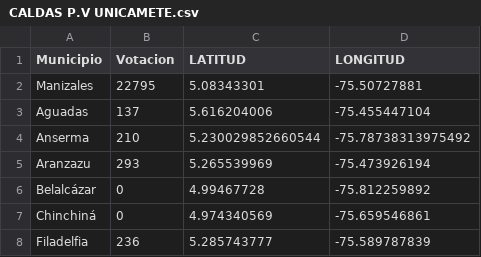
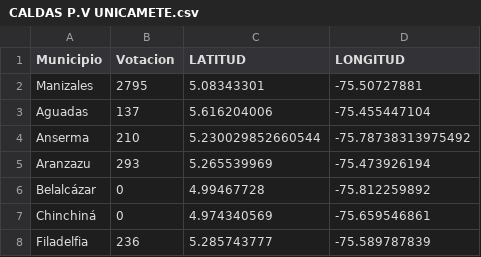
Before and after one commit to juanpablotrejos/Proyectos_varios, a CSV file: CALDAS P.V UNICAMETE.csv, drawn as a sheet; only a part is shown.

Commit message:
Update CALDAS P.V UNICAMETE.csv

```diff
--- a/CALDAS P.V UNICAMETE.csv
+++ b/CALDAS P.V UNICAMETE.csv
@@ -1,3 +1,3 @@
 Municipio ,Votacion,LATITUD,LONGITUD
-Manizales, 22795 ,5.08343301,-75.50727881
+Manizales, 2795 ,5.08343301,-75.50727881
 Aguadas, 137 ,5.616204006,-75.455447104
```
